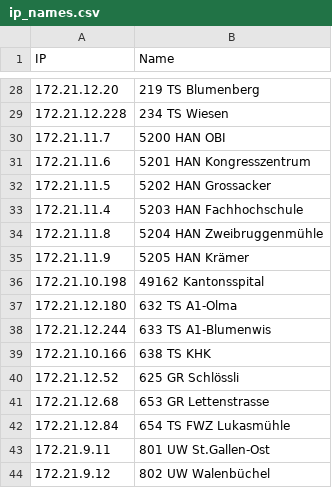
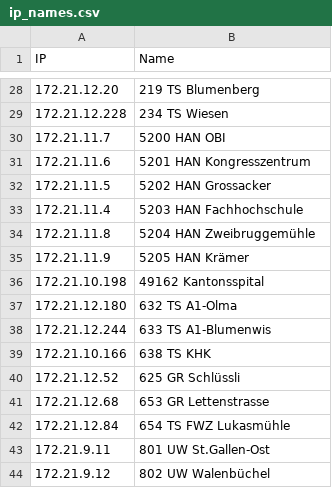
Before and after one commit to ilford99/iec104, a CSV file: ip_names.csv, drawn as a sheet; only a part is shown, gaps mark what is left out; the diff names each change by its address in the sheet, - before the commit and + after, or states it on an @@ line.

```diff
--- a/ip_names.csv
+++ b/ip_names.csv
-B34 (Name): 5204 HAN Zweibruggenmühle
+B34 (Name): 5204 HAN Zweibruggemühle
-B40 (Name): 625 GR Schlössli
+B40 (Name): 625 GR Schlüssli
```
Also changed, not shown: 3 other files.
